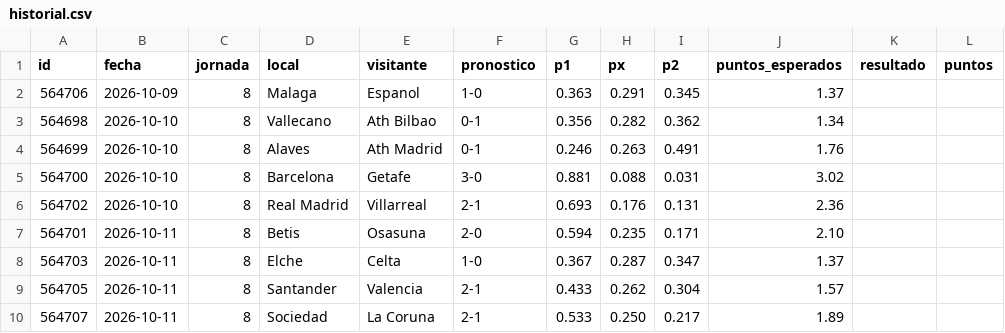
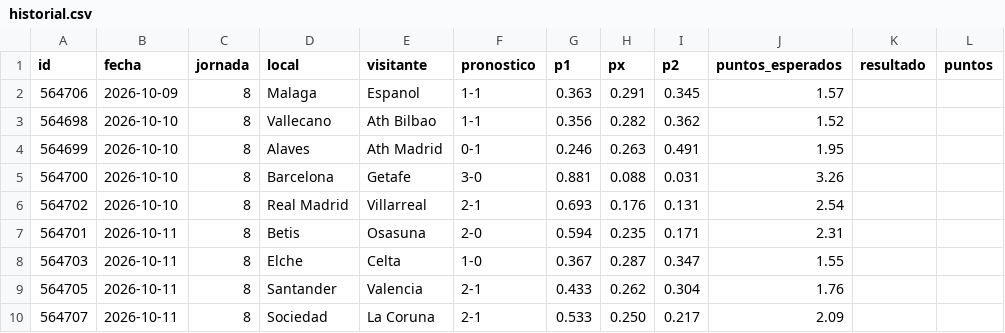
Before and after one commit to EvaristoRuizHaro/porra-laliga, a CSV file: historial.csv, drawn as a sheet.

Commit message:
Update historial.csv

```diff
--- a/historial.csv
+++ b/historial.csv
@@ -1,10 +1,10 @@
 id,fecha,jornada,local,visitante,pronostico,p1,px,p2,puntos_esperados,resultado,puntos
-564706,2026-10-09,8,Malaga,Espanol,1-0,0.363,0.291,0.345,1.37,,
-564698,2026-10-10,8,Vallecano,Ath Bilbao,0-1,0.356,0.282,0.362,1.34,,
-564699,2026-10-10,8,Alaves,Ath Madrid,0-1,0.246,0.263,0.491,1.76,,
-564700,2026-10-10,8,Barcelona,Getafe,3-0,0.881,0.088,0.031,3.02,,
-564702,2026-10-10,8,Real Madrid,Villarreal,2-1,0.693,0.176,0.131,2.36,,
-564701,2026-10-11,8,Betis,Osasuna,2-0,0.594,0.235,0.171,2.10,,
-564703,2026-10-11,8,Elche,Celta,1-0,0.367,0.287,0.347,1.37,,
-564705,2026-10-11,8,Santander,Valencia,2-1,0.433,0.262,0.304,1.57,,
-564707,2026-10-11,8,Sociedad,La Coruna,2-1,0.533,0.250,0.217,1.89,,
+564706,2026-10-09,8,Malaga,Espanol,1-1,0.363,0.291,0.345,1.57,,
+564698,2026-10-10,8,Vallecano,Ath Bilbao,1-1,0.356,0.282,0.362,1.52,,
+564699,2026-10-10,8,Alaves,Ath Madrid,0-1,0.246,0.263,0.491,1.95,,
+564700,2026-10-10,8,Barcelona,Getafe,3-0,0.881,0.088,0.031,3.26,,
+564702,2026-10-10,8,Real Madrid,Villarreal,2-1,0.693,0.176,0.131,2.54,,
+564701,2026-10-11,8,Betis,Osasuna,2-0,0.594,0.235,0.171,2.31,,
+564703,2026-10-11,8,Elche,Celta,1-0,0.367,0.287,0.347,1.55,,
+564705,2026-10-11,8,Santander,Valencia,2-1,0.433,0.262,0.304,1.76,,
+564707,2026-10-11,8,Sociedad,La Coruna,2-1,0.533,0.250,0.217,2.09,,
```
